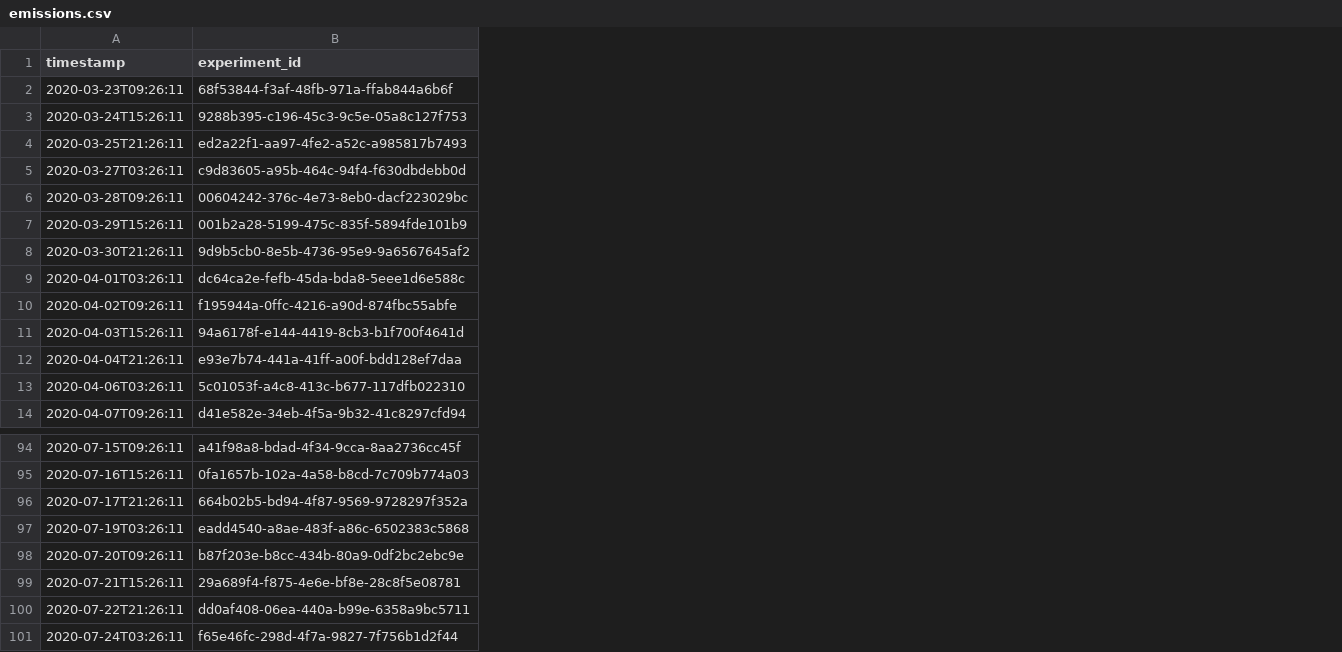
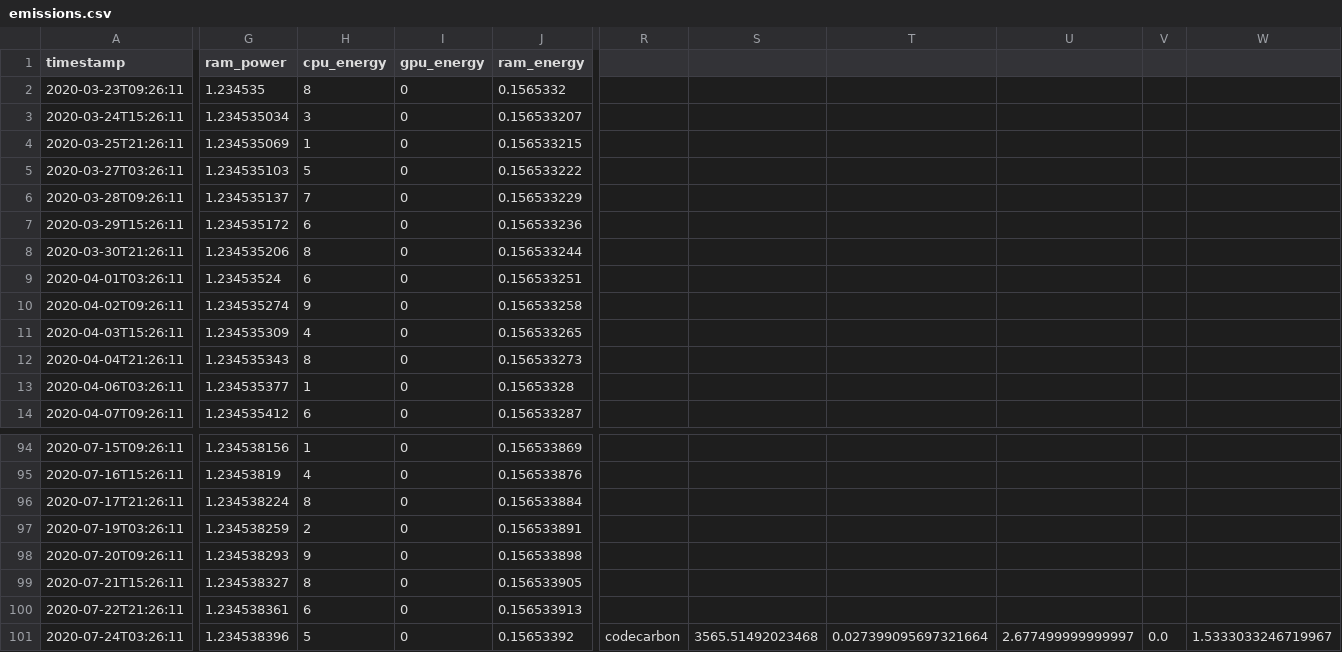
Before and after one commit to mlco2/codecarbon, a CSV file: examples/emissions.csv, drawn as a sheet; only a part is shown, gaps mark what is left out; removed rows and columns are numbered as before the commit, all else as after; the diff covers the shown part only; the diff names each change by its address in the sheet, - before the commit and + after, or states it on an @@ line.

Commit message:
Adding RAM, CPU, GPU energy and power values

```diff
--- a/examples/emissions.csv
+++ b/examples/emissions.csv
-column B (experiment_id), rows 2-14: 68f53844-f3af-48fb-971a-ffab844a6b6f | 9288b395-c196-45c3-9c5e-05a8c127f753 | ed2a22f1-aa97-4fe2-a52c-a985817b7493 | c9d83605-a95b-464c-94f4-f630dbdebb0d | 00604242-376c-4e73-8eb0-dacf223029bc | 001b2a28-5199-475c-835f-5894fde101b9 | 9d9b5cb0-8e5b-4736-95e9-9a6567645af2 | dc64ca2e-fefb-45da-bda8-5eee1d6e588c | f195944a-0ffc-4216-a90d-874fbc55abfe | 94a6178f-e144-4419-8cb3-b1f700f4641d | e93e7b74-441a-41ff-a00f-bdd128ef7daa | 5c01053f-a4c8-413c-b677-117dfb022310 | d41e582e-34eb-4f5a-9b32-41c8297cfd94; rows 94-101: a41f98a8-bdad-4f34-9cca-8aa2736cc45f | 0fa1657b-102a-4a58-b8cd-7c709b774a03 | 664b02b5-bd94-4f87-9569-9728297f352a | eadd4540-a8ae-483f-a86c-6502383c5868 | b87f203e-b8cc-434b-80a9-0df2bc2ebc9e | 29a689f4-f875-4e6e-bf8e-28c8f5e08781 | dd0af408-06ea-440a-b99e-6358a9bc5711 | f65e46fc-298d-4f7a-9827-7f756b1d2f44
+column G (ram_power), rows 2-14: 1.234535 | 1.234535034 | 1.234535069 | 1.234535103 | 1.234535137 | 1.234535172 | 1.234535206 | 1.23453524 | 1.234535274 | 1.234535309 | 1.234535343 | 1.234535377 | 1.234535412; rows 94-101: 1.234538156 | 1.23453819 | 1.234538224 | 1.234538259 | 1.234538293 | 1.234538327 | 1.234538361 | 1.234538396
+column H (cpu_energy), rows 2-14: 8 | 3 | 1 | 5 | 7 | 6 | 8 | 6 | 9 | 4 | 8 | 1 | 6; rows 94-101: 1 | 4 | 8 | 2 | 9 | 8 | 6 | 5
+column I (gpu_energy), rows 2-14: all 0; rows 94-101: all 0
+column J (ram_energy), rows 2-14: 0.1565332 | 0.156533207 | 0.156533215 | 0.156533222 | 0.156533229 | 0.156533236 | 0.156533244 | 0.156533251 | 0.156533258 | 0.156533265 | 0.156533273 | 0.15653328 | 0.156533287; rows 94-101: 0.156533869 | 0.156533876 | 0.156533884 | 0.156533891 | 0.156533898 | 0.156533905 | 0.156533913 | 0.15653392
+column R, row 101: codecarbon
+column S, row 101: 3565.51492023468
+column T, row 101: 0.027399095697321664
+column U, row 101: 2.677499999999997
+column V, row 101: 0.0
+column W, row 101: 1.5333033246719967
```
Also changed, not shown: 8 added columns and 1 edited cell elsewhere in this file, 16 other files.
